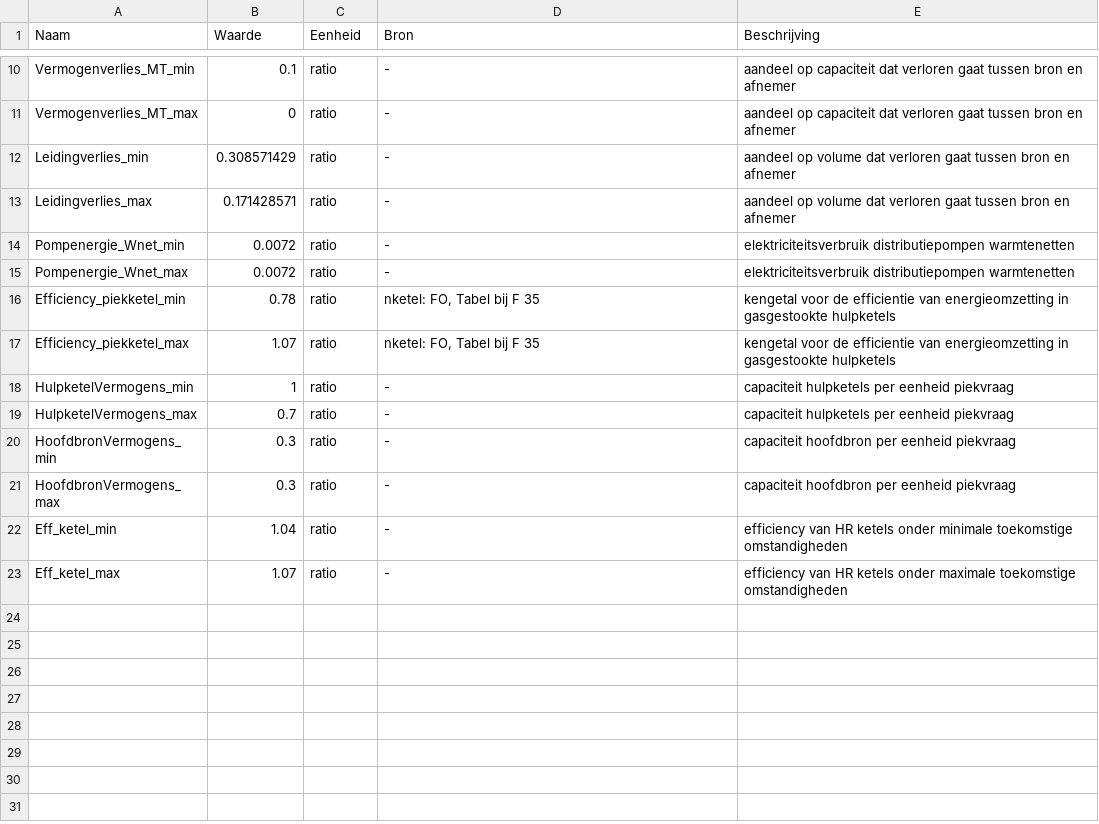
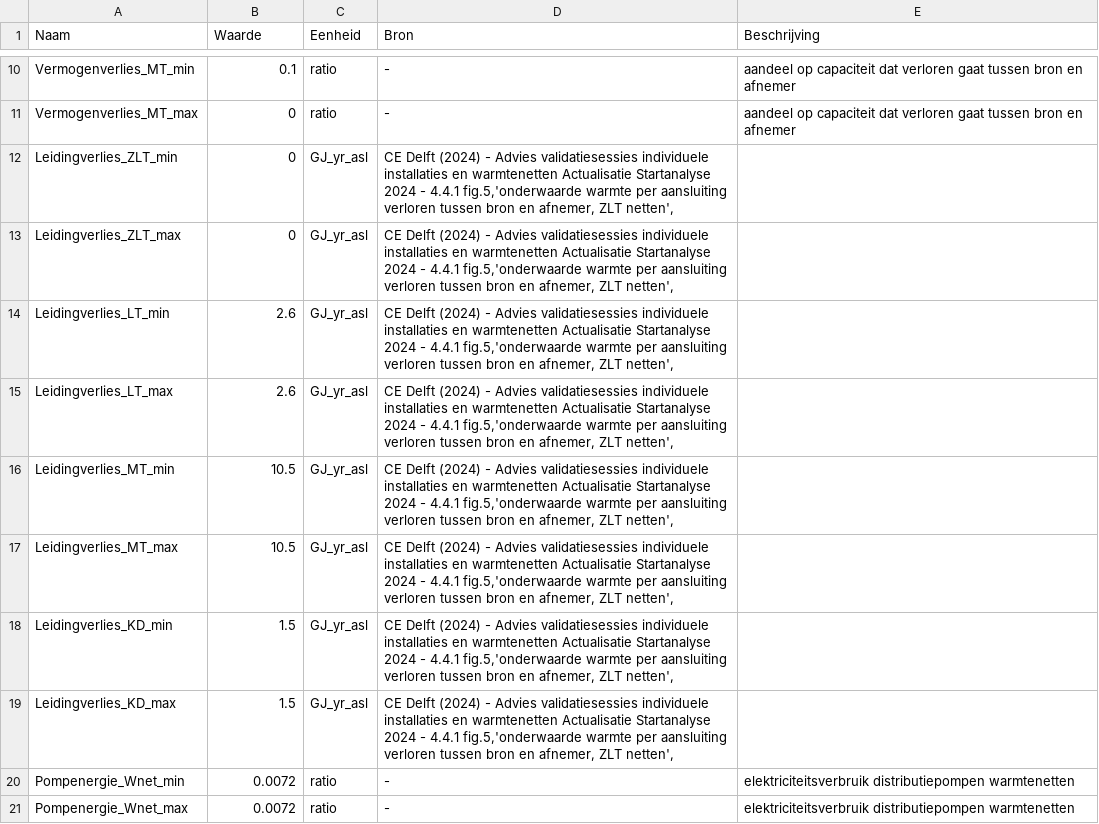
Before and after one commit to pbl-nl/model-vesta-public, a CSV file: data/Kentallen/20250120_Efficiency.csv, drawn as a sheet; only a part is shown, gaps mark what is left out; the shorter side is filled out with more unchanged rows; removed rows and columns are numbered as before the commit, all else as after; the diff names each change by its address in the sheet, - before the commit and + after, or states it on an @@ line.

Commit message:
Fixes op nieuwe kentallen

```diff
--- a/data/Kentallen/20250120_Efficiency.csv
+++ b/data/Kentallen/20250120_Efficiency.csv
-row 12: Leidingverlies_min | 0.308571429 | ratio | - | aandeel op volume dat verloren gaat tussen bron en afnemer
-row 13: Leidingverlies_max | 0.171428571 | ratio | - | aandeel op volume dat verloren gaat tussen bron en afnemer
+row 12: Leidingverlies_ZLT_min | 0 | GJ_yr_asl | CE Delft (2024) - Advies validatiesessies individuele installaties en warmtenetten Actualisatie Startanalyse 2024 - 4.4.1 fig.5,'onderwaarde warmte per aansluiting verloren tussen bron en afnemer, ZLT netten',
+row 13: Leidingverlies_ZLT_max | 0 | GJ_yr_asl | CE Delft (2024) - Advies validatiesessies individuele installaties en warmtenetten Actualisatie Startanalyse 2024 - 4.4.1 fig.5,'onderwaarde warmte per aansluiting verloren tussen bron en afnemer, ZLT netten',
+row 14: Leidingverlies_LT_min | 2.6 | GJ_yr_asl | CE Delft (2024) - Advies validatiesessies individuele installaties en warmtenetten Actualisatie Startanalyse 2024 - 4.4.1 fig.5,'onderwaarde warmte per aansluiting verloren tussen bron en afnemer, ZLT netten',
+row 15: Leidingverlies_LT_max | 2.6 | GJ_yr_asl | CE Delft (2024) - Advies validatiesessies individuele installaties en warmtenetten Actualisatie Startanalyse 2024 - 4.4.1 fig.5,'onderwaarde warmte per aansluiting verloren tussen bron en afnemer, ZLT netten',
+row 16: Leidingverlies_MT_min | 10.5 | GJ_yr_asl | CE Delft (2024) - Advies validatiesessies individuele installaties en warmtenetten Actualisatie Startanalyse 2024 - 4.4.1 fig.5,'onderwaarde warmte per aansluiting verloren tussen bron en afnemer, ZLT netten',
+row 17: Leidingverlies_MT_max | 10.5 | GJ_yr_asl | CE Delft (2024) - Advies validatiesessies individuele installaties en warmtenetten Actualisatie Startanalyse 2024 - 4.4.1 fig.5,'onderwaarde warmte per aansluiting verloren tussen bron en afnemer, ZLT netten',
+row 18: Leidingverlies_KD_min | 1.5 | GJ_yr_asl | CE Delft (2024) - Advies validatiesessies individuele installaties en warmtenetten Actualisatie Startanalyse 2024 - 4.4.1 fig.5,'onderwaarde warmte per aansluiting verloren tussen bron en afnemer, ZLT netten',
+row 19: Leidingverlies_KD_max | 1.5 | GJ_yr_asl | CE Delft (2024) - Advies validatiesessies individuele installaties en warmtenetten Actualisatie Startanalyse 2024 - 4.4.1 fig.5,'onderwaarde warmte per aansluiting verloren tussen bron en afnemer, ZLT netten',
```
Also changed, not shown: data/Kentallen/20250120_Infra.csv.
